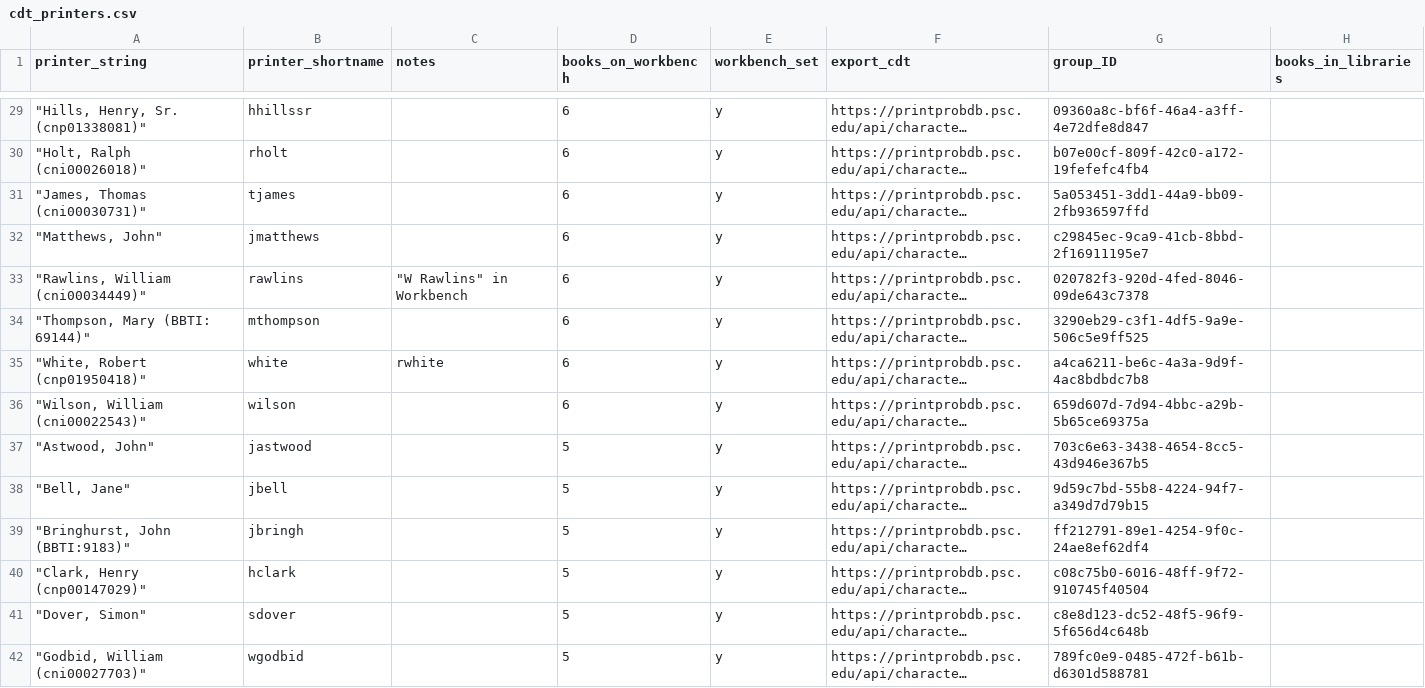
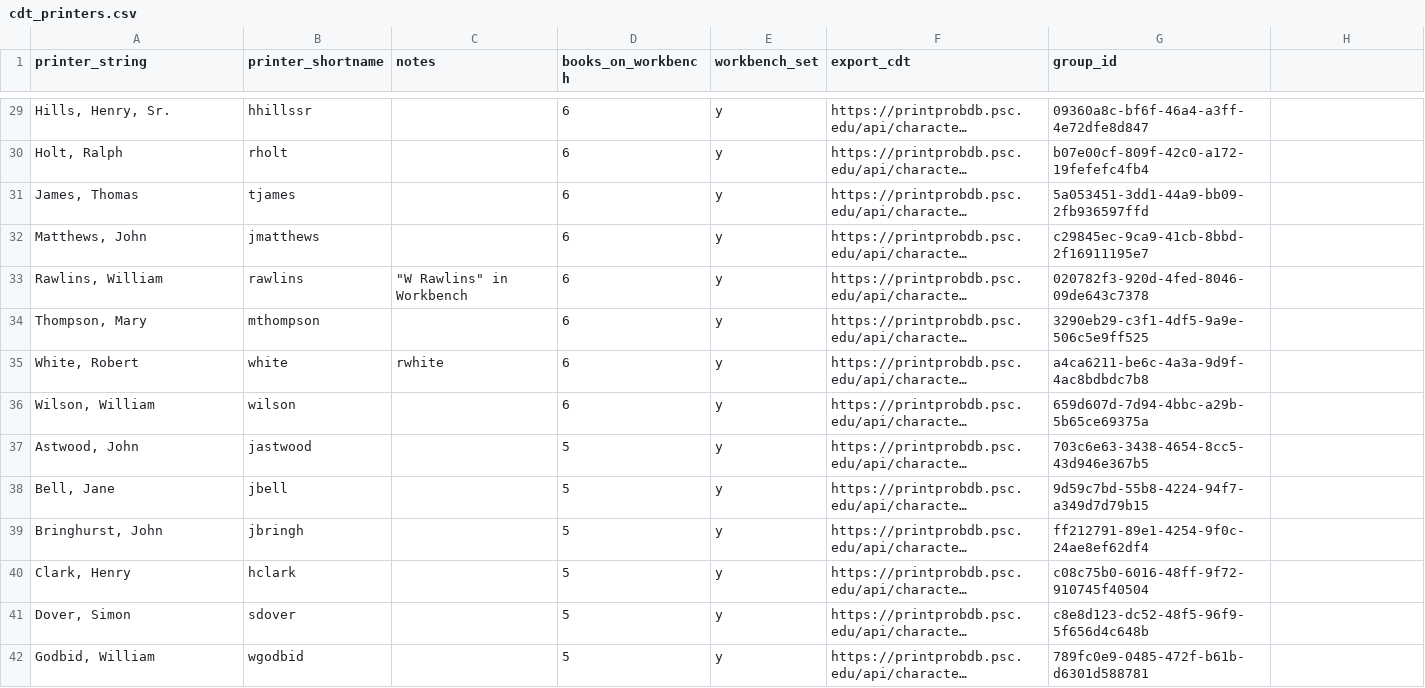
Before and after one commit to printprobability/cdt, a CSV file: dldt_data/cdt_printers.csv, drawn as a sheet; only a part is shown, gaps mark what is left out; long unchanged cells end in …; the diff covers the shown part only; the diff names each change by its address in the sheet, - before the commit and + after, or states it on an @@ line.

Commit message:
Fix feedback
Revising printer name

```diff
--- a/dldt_data/cdt_printers.csv
+++ b/dldt_data/cdt_printers.csv
-G1: group_ID
+G1: group_id
-H1: books_in_libraries
+H1: (empty)
-A29 (printer_string): "Hills, Henry, Sr. (cnp01338081)"
+A29 (printer_string): Hills, Henry, Sr.
-A30 (printer_string): "Holt, Ralph (cni00026018)"
+A30 (printer_string): Holt, Ralph
-A31 (printer_string): "James, Thomas (cni00030731)"
+A31 (printer_string): James, Thomas
-A32 (printer_string): "Matthews, John"
+A32 (printer_string): Matthews, John
-A33 (printer_string): "Rawlins, William (cni00034449)"
+A33 (printer_string): Rawlins, William
-A34 (printer_string): "Thompson, Mary (BBTI: 69144)"
+A34 (printer_string): Thompson, Mary
-A35 (printer_string): "White, Robert (cnp01950418)"
+A35 (printer_string): White, Robert
-A36 (printer_string): "Wilson, William (cni00022543)"
+A36 (printer_string): Wilson, William
-A37 (printer_string): "Astwood, John"
+A37 (printer_string): Astwood, John
-A38 (printer_string): "Bell, Jane"
+A38 (printer_string): Bell, Jane
-A39 (printer_string): "Bringhurst, John (BBTI:9183)"
+A39 (printer_string): Bringhurst, John
-A40 (printer_string): "Clark, Henry (cnp00147029)"
+A40 (printer_string): Clark, Henry
-A41 (printer_string): "Dover, Simon"
+A41 (printer_string): Dover, Simon
-A42 (printer_string): "Godbid, William (cni00027703)"
+A42 (printer_string): Godbid, William
```
Also changed, not shown: 156 edited cells elsewhere in this file, 5 other files.
